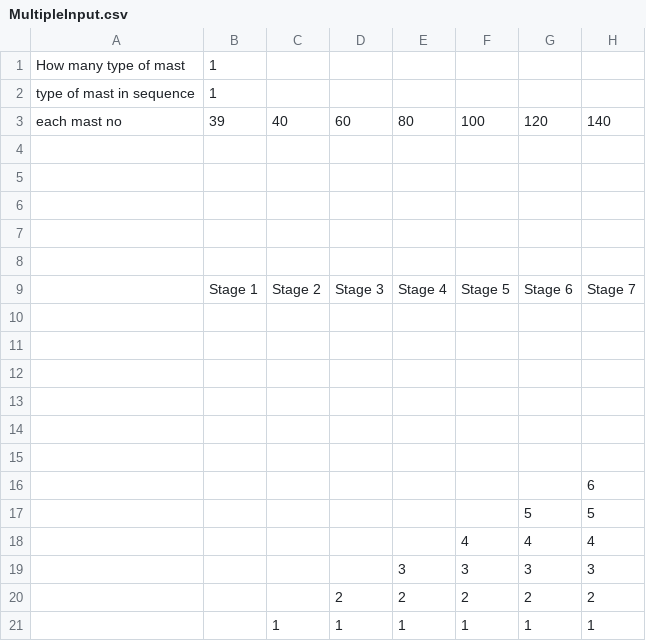
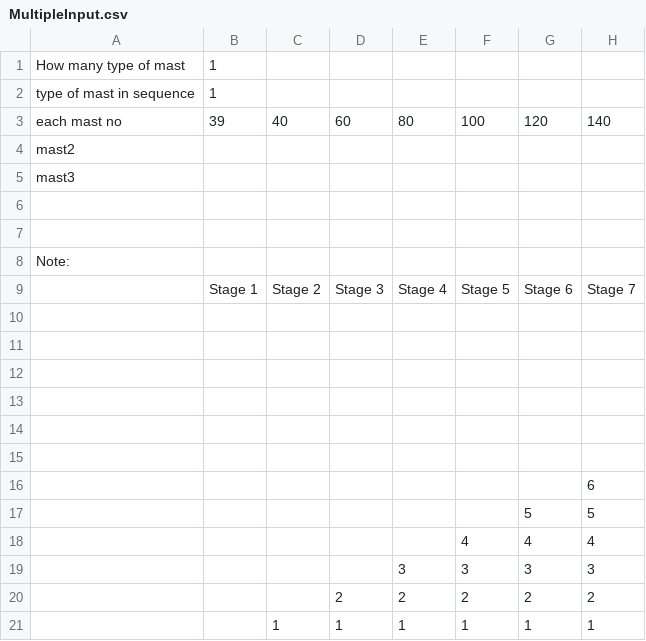
Before and after one commit to yuan87/pyhton-solver-1.1a1, a CSV file: MultipleInput.csv, drawn as a sheet; only a part is shown; removed rows and columns are numbered as before the commit, all else as after; rows hold the shown columns only; the diff names each change by its address in the sheet, - before the commit and + after, or states it on an @@ line.

Commit message:
Add "Note:"

```diff
--- a/MultipleInput.csv
+++ b/MultipleInput.csv
+row 4: mast2
+row 5: mast3
-A8: (empty)
+A8: Note:
-row 7: (empty)
-row 8: (empty)
```
